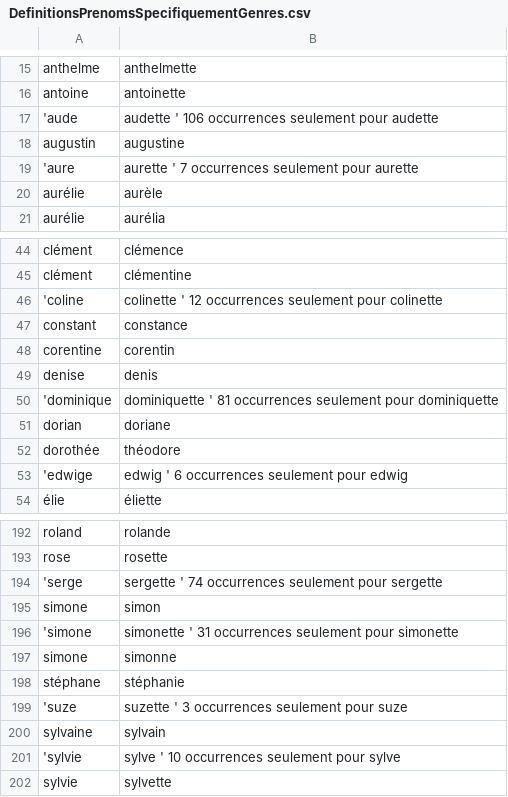
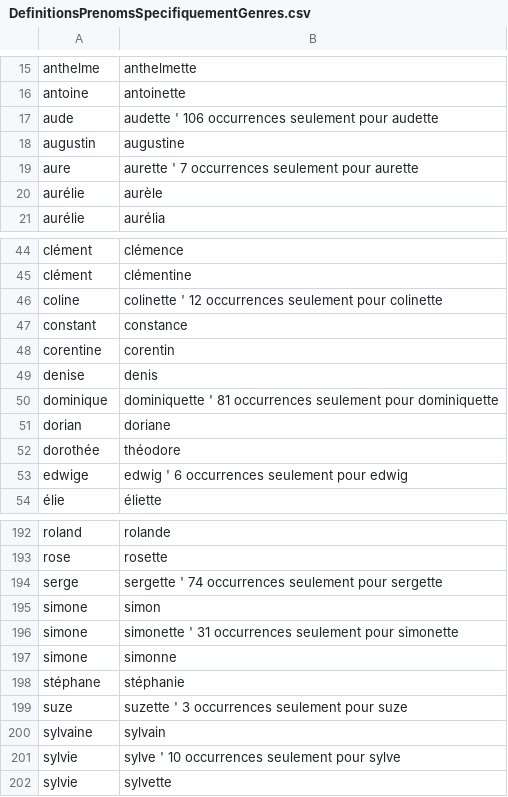
Before and after one commit to PatriceDargenton/PrenomMixte, a CSV file: bin/DefinitionsPrenomsSpecifiquementGenres.csv, drawn as a sheet; only a part is shown, gaps mark what is left out; the diff covers the shown part only.

```diff
--- a/bin/DefinitionsPrenomsSpecifiquementGenres.csv
+++ b/bin/DefinitionsPrenomsSpecifiquementGenres.csv
@@ -16,5 +16,5 @@ anthelme;anthelmette
 antoine;antoinette
-'aude;audette ' 106 occurrences seulement pour audette
+aude;audette ' 106 occurrences seulement pour audette
 augustin;augustine
-'aure;aurette ' 7 occurrences seulement pour aurette
+aure;aurette ' 7 occurrences seulement pour aurette
 aurélie;aurèle
@@ -45,3 +45,3 @@ clément;clémence
 clément;clémentine
-'coline;colinette ' 12 occurrences seulement pour colinette
+coline;colinette ' 12 occurrences seulement pour colinette
 constant;constance
@@ -49,6 +49,6 @@ corentine;corentin
 denise;denis
-'dominique;dominiquette ' 81 occurrences seulement pour dominiquette
+dominique;dominiquette ' 81 occurrences seulement pour dominiquette
 dorian;doriane
 dorothée;théodore
-'edwige;edwig ' 6 occurrences seulement pour edwig
+edwige;edwig ' 6 occurrences seulement pour edwig
 élie;éliette
@@ -193,10 +193,10 @@ roland;rolande
 rose;rosette
-'serge;sergette ' 74 occurrences seulement pour sergette
+serge;sergette ' 74 occurrences seulement pour sergette
 simone;simon
-'simone;simonette ' 31 occurrences seulement pour simonette
+simone;simonette ' 31 occurrences seulement pour simonette
 simone;simonne
 stéphane;stéphanie
-'suze;suzette ' 3 occurrences seulement pour suze
+suze;suzette ' 3 occurrences seulement pour suze
 sylvaine;sylvain
-'sylvie;sylve ' 10 occurrences seulement pour sylve
+sylvie;sylve ' 10 occurrences seulement pour sylve
 sylvie;sylvette
```
Also changed, not shown: 34 edited cells elsewhere in this file, 3 other files.
